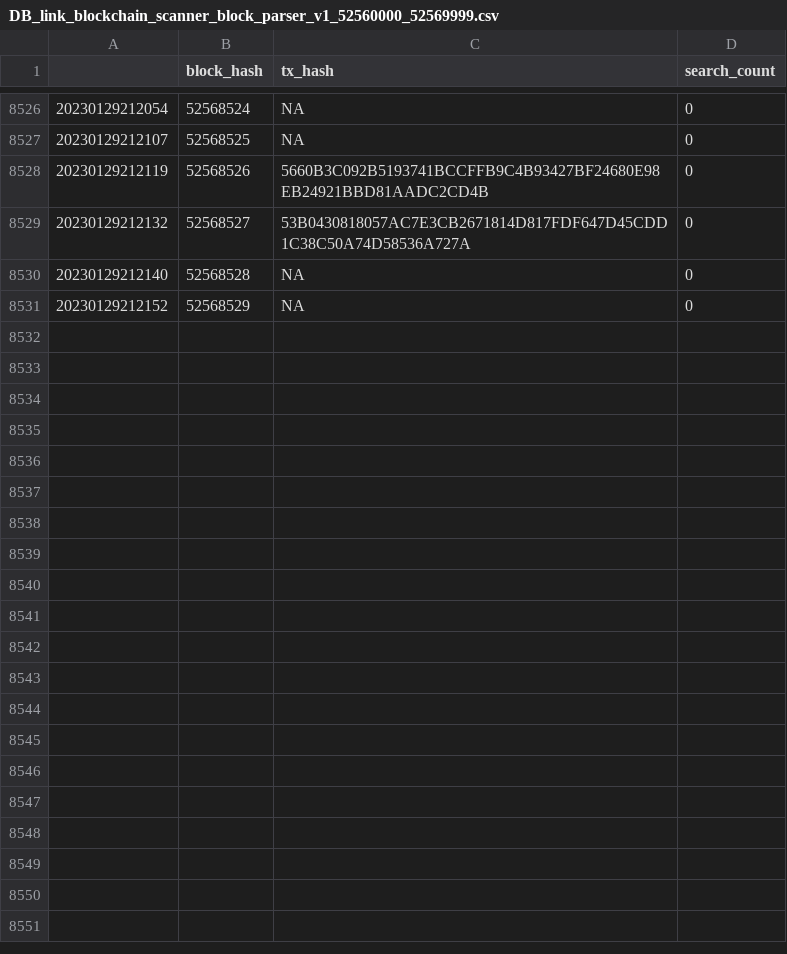
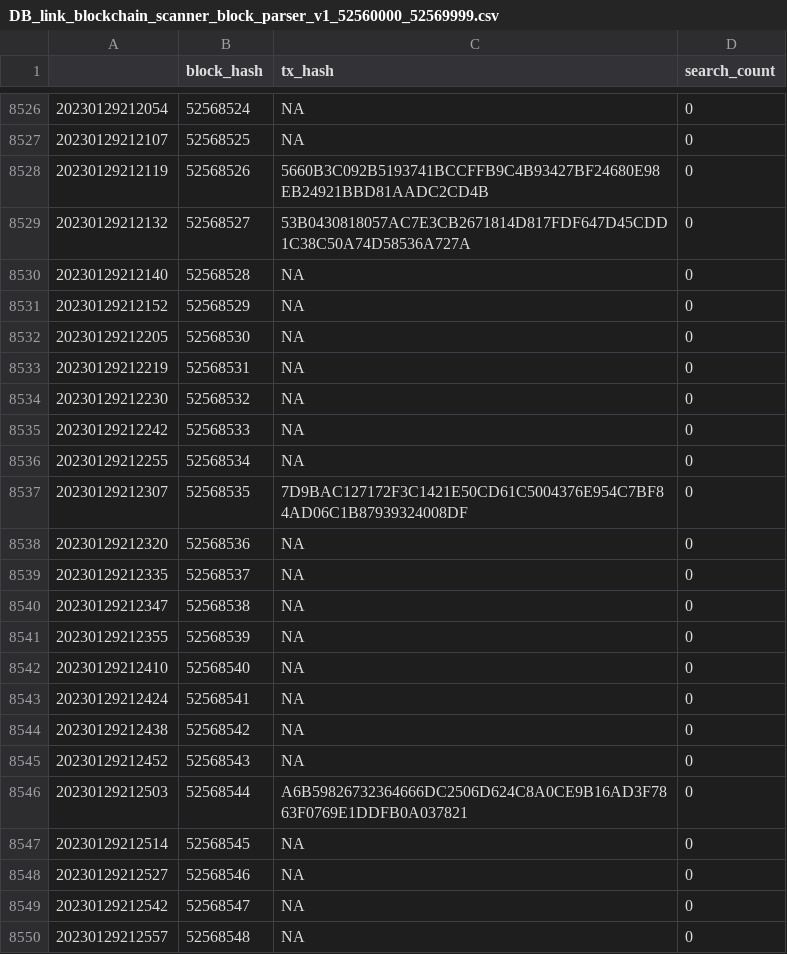
Before and after one commit to OSORIPD/line_blockchain_scanner_parser, a CSV file: DB/DB_link_blockchain_scanner_block_parser_v1_52560000_52569999.csv, drawn as a sheet; only a part is shown, gaps mark what is left out; the diff covers the shown part only.

```diff
--- a/DB/DB_link_blockchain_scanner_block_parser_v1_52560000_52569999.csv
+++ b/DB/DB_link_blockchain_scanner_block_parser_v1_52560000_52569999.csv
@@ -8531 +8531,20 @@
 20230129212152,52568529,NA,0
+20230129212205,52568530,NA,0
+20230129212219,52568531,NA,0
+20230129212230,52568532,NA,0
+20230129212242,52568533,NA,0
+20230129212255,52568534,NA,0
+20230129212307,52568535,7D9BAC127172F3C1421E50CD61C5004376E954C7BF84AD06C1B87939324008DF,0
+20230129212320,52568536,NA,0
+20230129212335,52568537,NA,0
+20230129212347,52568538,NA,0
+20230129212355,52568539,NA,0
+20230129212410,52568540,NA,0
+20230129212424,52568541,NA,0
+20230129212438,52568542,NA,0
+20230129212452,52568543,NA,0
+20230129212503,52568544,A6B59826732364666DC2506D624C8A0CE9B16AD3F7863F0769E1DDFB0A037821,0
+20230129212514,52568545,NA,0
+20230129212527,52568546,NA,0
+20230129212542,52568547,NA,0
+20230129212557,52568548,NA,0
```
Also changed, not shown: 9 added rows elsewhere in this file, DB/DB_link_blockchain_scanner_block_parser_v1_52570000_52579999.csv, 2 other files.
